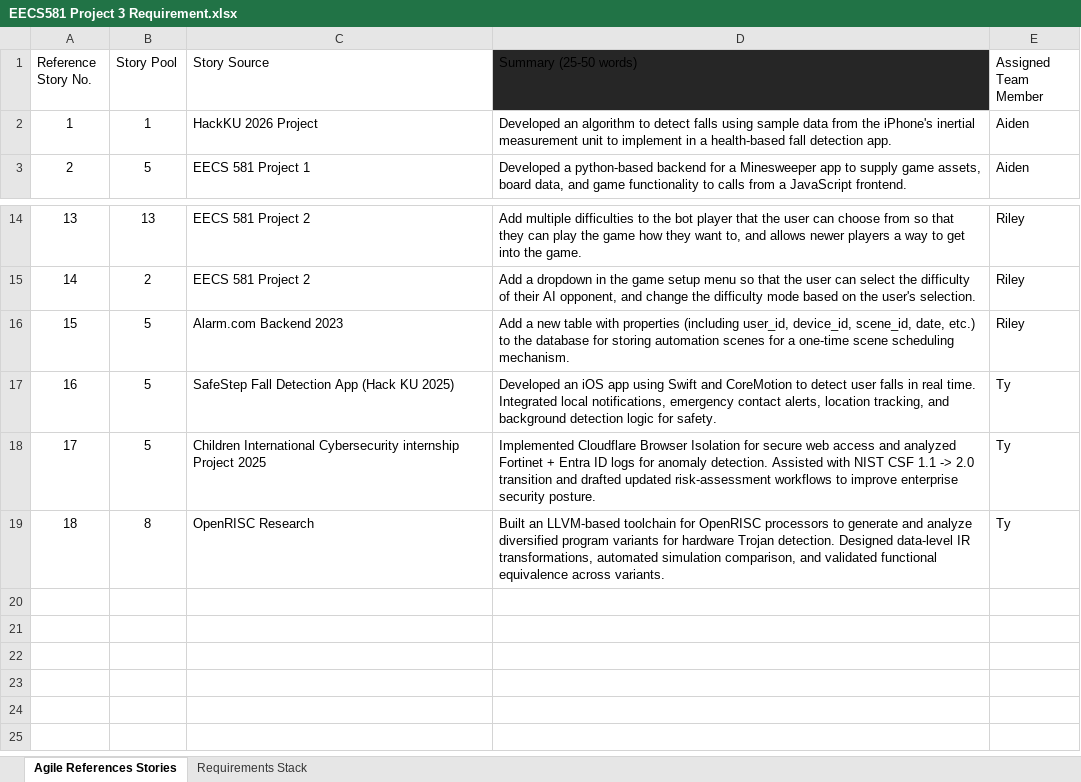
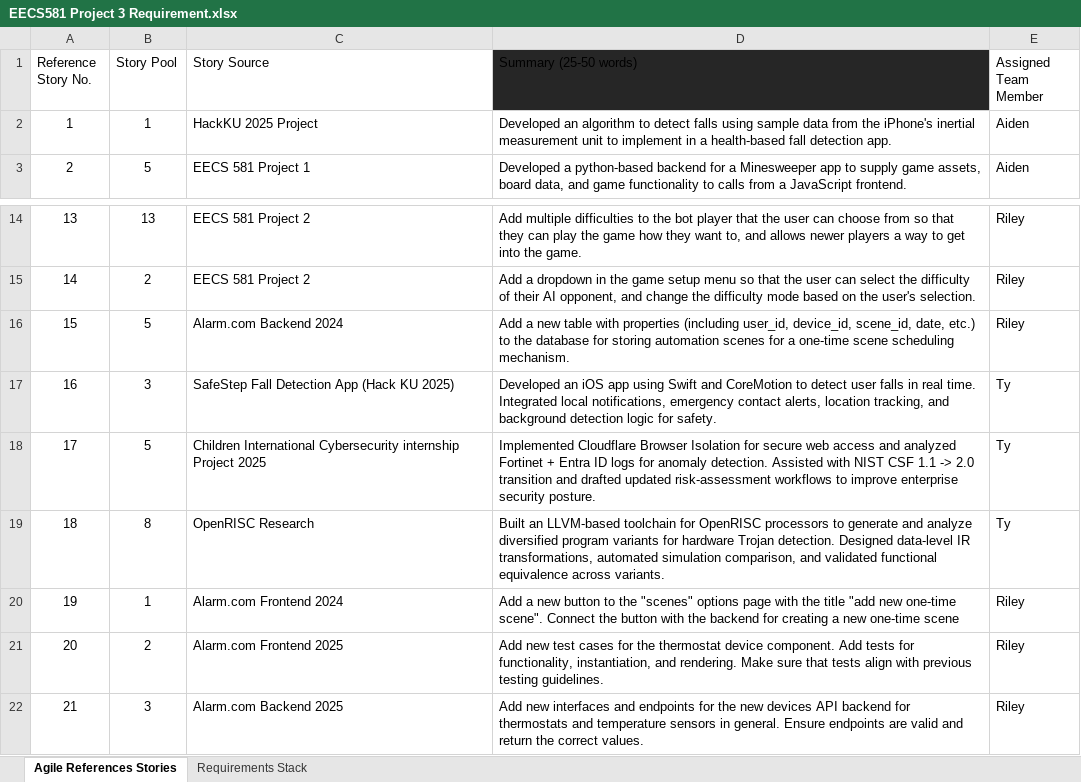
Before and after one commit to KU-EECS581/Project-3, an Excel workbook: docs/EECS581 Project 3 Requirement.xlsx, sheet Agile References Stories, drawn as a sheet; only a part is shown, gaps mark what is left out; values as stored, in another font and other column widths than the file's, no borders; conditional formats and table styles not drawn; the diff names each change by its address in the sheet, - before the commit and + after, or states it on an @@ line.

Commit message:
add fixes to agile stories

```diff
--- a/docs/EECS581 Project 3 Requirement.xlsx (sheet Agile References Stories)
+++ b/docs/EECS581 Project 3 Requirement.xlsx (sheet Agile References Stories)
-C2 (Story Source): HackKU 2026 Project
+C2 (Story Source): HackKU 2025 Project
-C16 (Story Source): Alarm.com Backend 2023
+C16 (Story Source): Alarm.com Backend 2024
-B17 (Story Pool): 5
+B17 (Story Pool): 3
+row 20: 19 | 1 | Alarm.com Frontend 2024 | Add a new button to the "scenes" options page with the title "add new one-time scene". Connect the button with the backend for creating a new one-time scene | Riley
+row 21: 20 | 2 | Alarm.com Frontend 2025 | Add new test cases for the thermostat device component. Add tests for functionality, instantiation, and rendering. Make sure that tests align with previous testing guidelines. | Riley
+row 22: 21 | 3 | Alarm.com Backend 2025 | Add new interfaces and endpoints for the new devices API backend for thermostats and temperature sensors in general. Ensure endpoints are valid and return the correct values. | Riley
```
